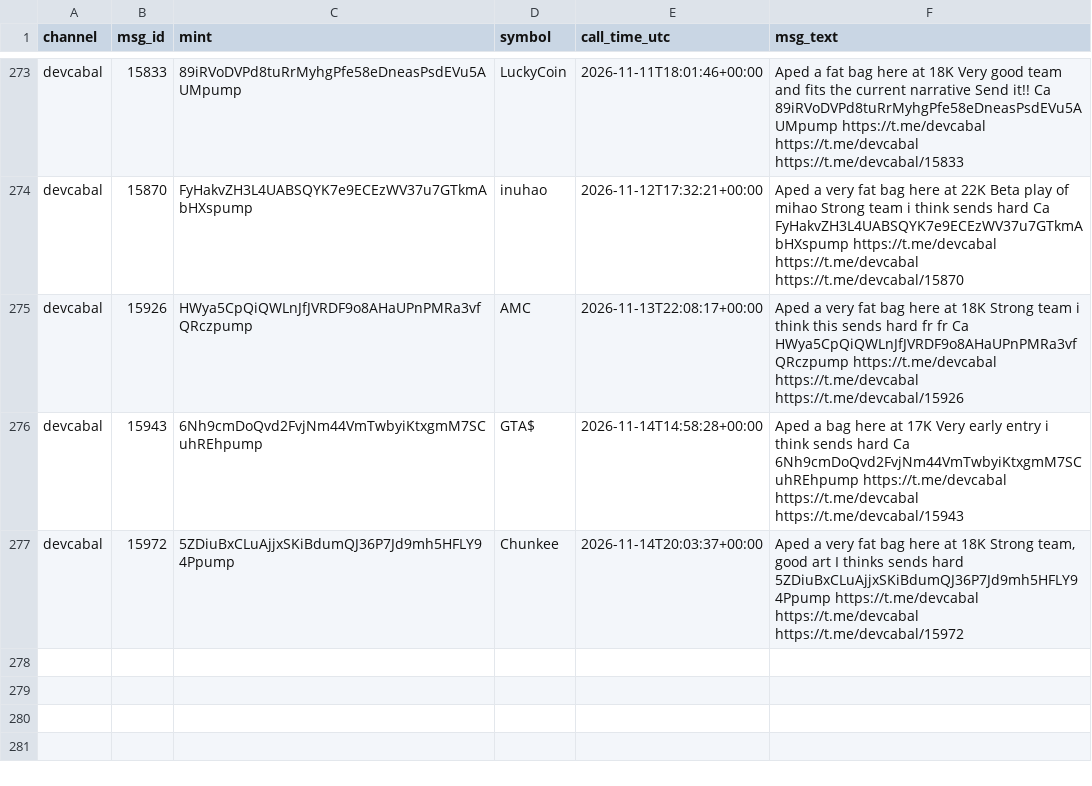
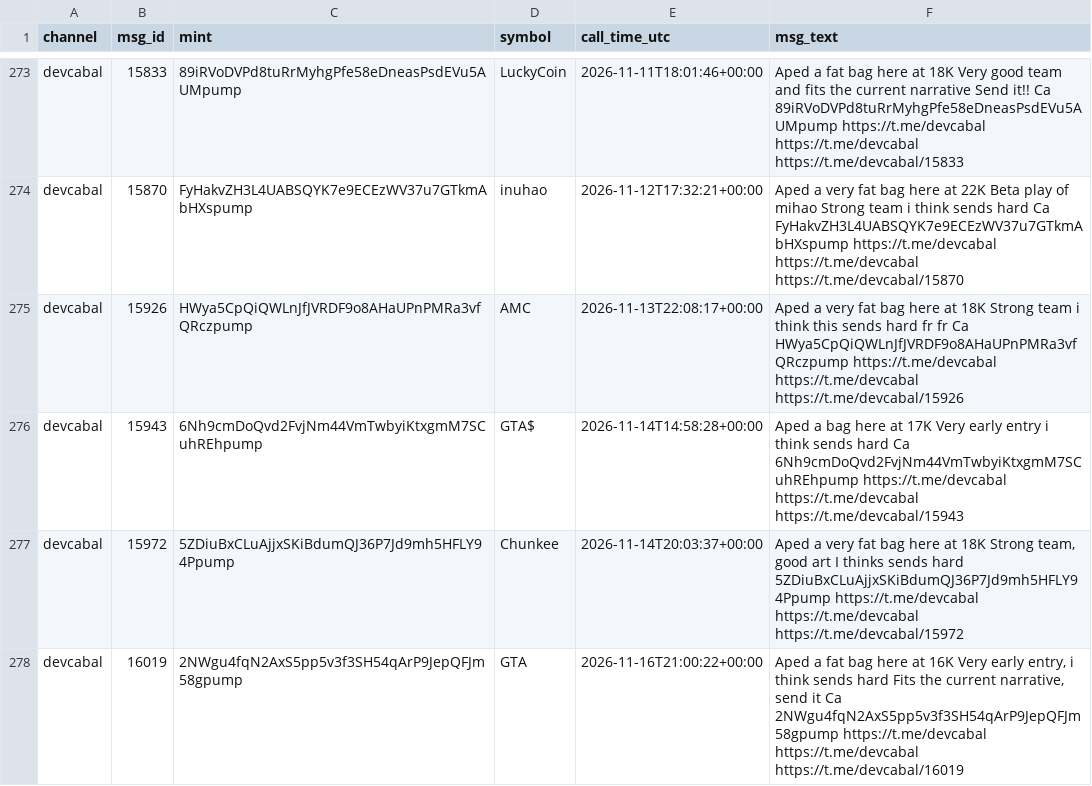
Before and after one commit to nikolan17/pumpfun-call-analyzer, a CSV file: calls_detected.csv, drawn as a sheet; only a part is shown, gaps mark what is left out.

```diff
--- a/calls_detected.csv
+++ b/calls_detected.csv
@@ -277 +277,2 @@ devcabal,15943,6Nh9cmDoQvd2FvjNm44VmTwbyiKtxgmM7SCuhREhpump,GTA$,2026-11-14T14:5
 devcabal,15972,5ZDiuBxCLuAjjxSKiBdumQJ36P7Jd9mh5HFLY94Ppump,Chunkee,2026-11-14T20:03:37+00:00,"Aped a very fat bag here at 18K Strong team, good art I thinks sends hard 5ZDiuBxCLuAjjxSKiBdumQJ36P7Jd9mh5HFLY94Ppump https://t.me/devcabal https://t.me/devcabal https://t.me/devcabal/15972"
+devcabal,16019,2NWgu4fqN2AxS5pp5v3f3SH54qArP9JepQFJm58gpump,GTA,2026-11-16T21:00:22+00:00,"Aped a fat bag here at 16K Very early entry, i think sends hard Fits the current narrative, send it Ca 2NWgu4fqN2AxS5pp5v3f3SH54qArP9JepQFJm58gpump https://t.me/devcabal https://t.me/devcabal https://t.me/devcabal/16019"
```
Also changed, not shown: calls_analysis.csv, 1 other file.
